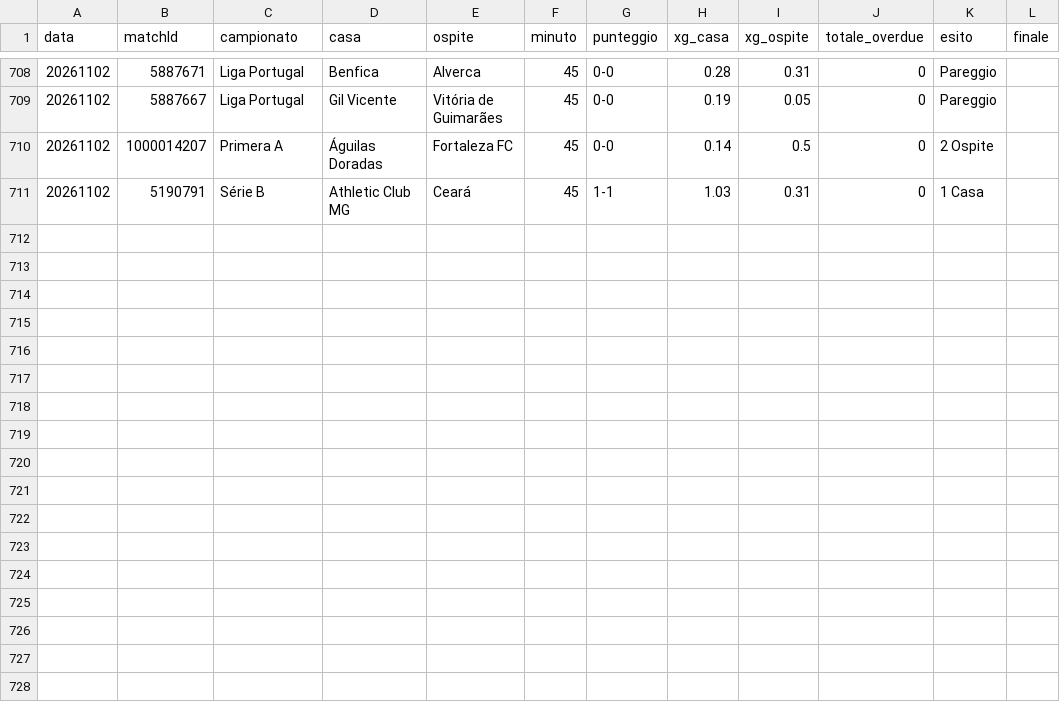
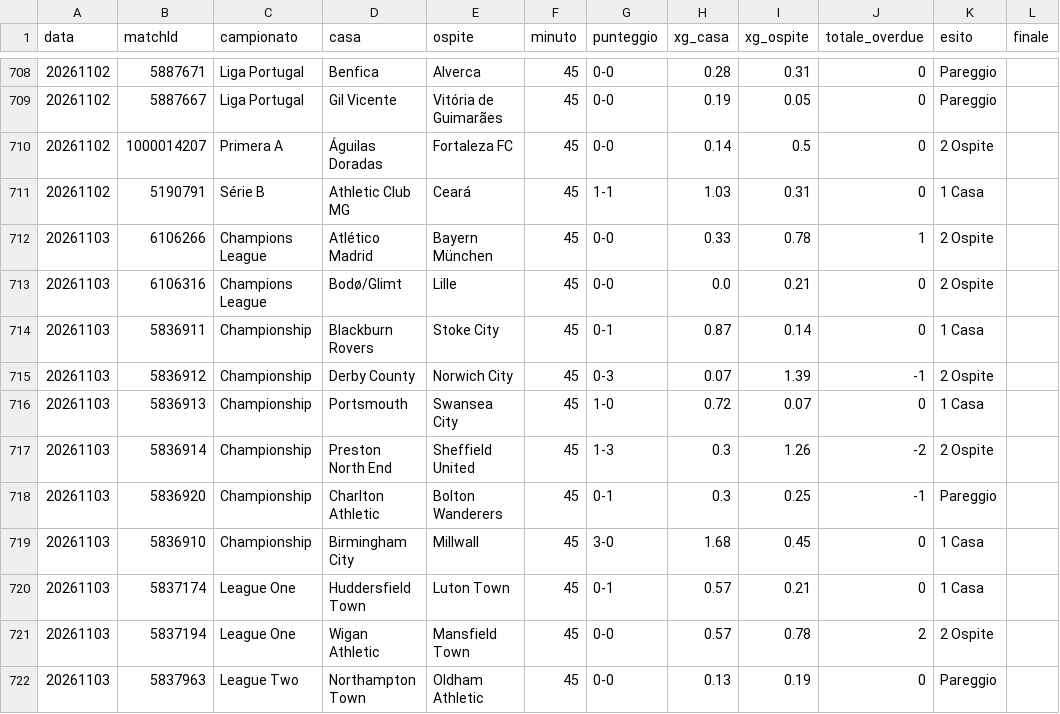
Before and after one commit to edbass1/xg-overdue-live, a CSV file: storico.csv, drawn as a sheet; only a part is shown, gaps mark what is left out.

```diff
--- a/storico.csv
+++ b/storico.csv
@@ -711 +711,12 @@ data;matchId;campionato;casa;ospite;minuto;punteggio;xg_casa;xg_ospite;totale_ov
 20261102;5190791;Série B;Athletic Club MG;Ceará;45;1-1;1.03;0.31;0;1 Casa;
+20261103;6106266;Champions League;Atlético Madrid;Bayern München;45;0-0;0.33;0.78;1;2 Ospite;
+20261103;6106316;Champions League;Bodø/Glimt;Lille;45;0-0;0.0;0.21;0;2 Ospite;
+20261103;5836911;Championship;Blackburn Rovers;Stoke City;45;0-1;0.87;0.14;0;1 Casa;
+20261103;5836912;Championship;Derby County;Norwich City;45;0-3;0.07;1.39;-1;2 Ospite;
+20261103;5836913;Championship;Portsmouth;Swansea City;45;1-0;0.72;0.07;0;1 Casa;
+20261103;5836914;Championship;Preston North End;Sheffield United;45;1-3;0.3;1.26;-2;2 Ospite;
+20261103;5836920;Championship;Charlton Athletic;Bolton Wanderers;45;0-1;0.3;0.25;-1;Pareggio;
+20261103;5836910;Championship;Birmingham City;Millwall;45;3-0;1.68;0.45;0;1 Casa;
+20261103;5837174;League One;Huddersfield Town;Luton Town;45;0-1;0.57;0.21;0;1 Casa;
+20261103;5837194;League One;Wigan Athletic;Mansfield Town;45;0-0;0.57;0.78;2;2 Ospite;
+20261103;5837963;League Two;Northampton Town;Oldham Athletic;45;0-0;0.13;0.19;0;Pareggio;
```
Also changed, not shown: 3 other files.
